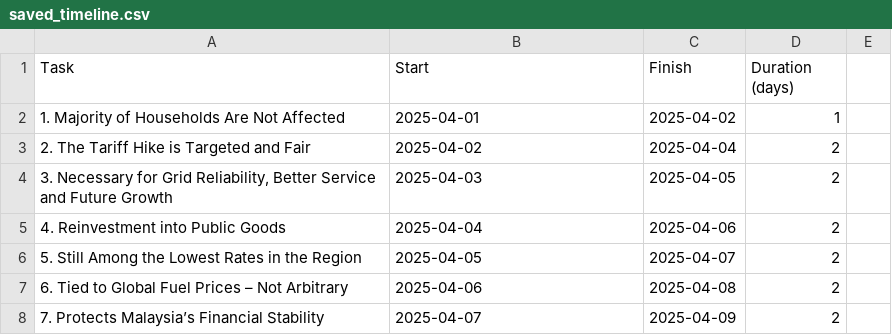
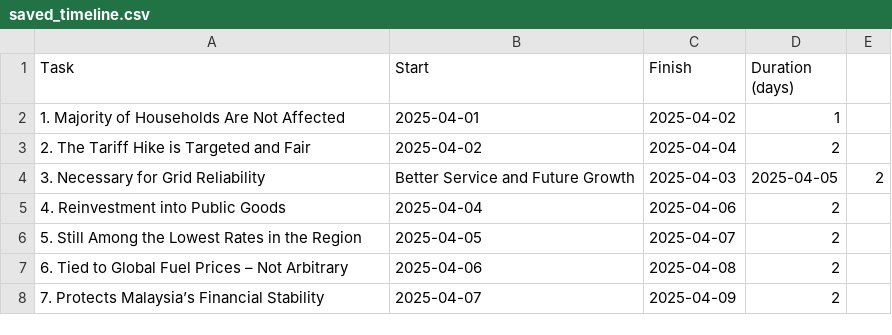
Before and after one commit to qep25/AGA, a CSV file: saved_timeline.csv, drawn as a sheet; only a part is shown.

Commit message:
Update saved_timeline.csv

```diff
--- a/saved_timeline.csv
+++ b/saved_timeline.csv
@@ -3,3 +3,3 @@ Task,Start,Finish,Duration (days)
 2. The Tariff Hike is Targeted and Fair,2025-04-02,2025-04-04,2
-"3. Necessary for Grid Reliability, Better Service and Future Growth",2025-04-03,2025-04-05,2
+3. Necessary for Grid Reliability, Better Service and Future Growth,2025-04-03,2025-04-05,2
 4. Reinvestment into Public Goods,2025-04-04,2025-04-06,2
```
